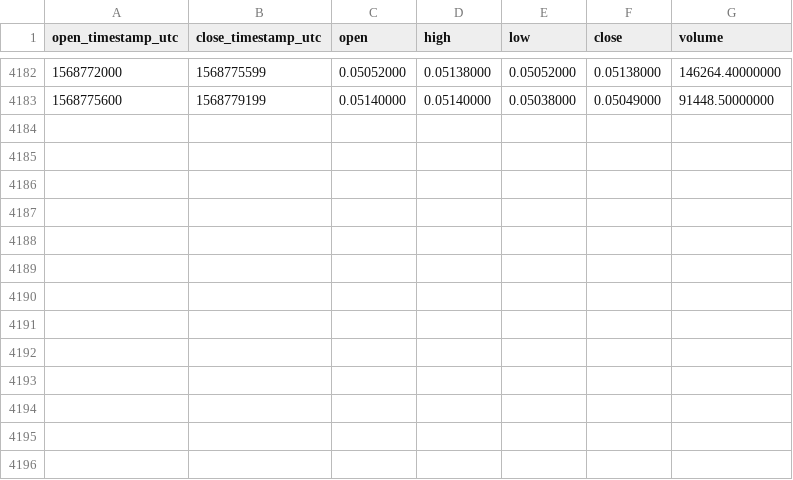
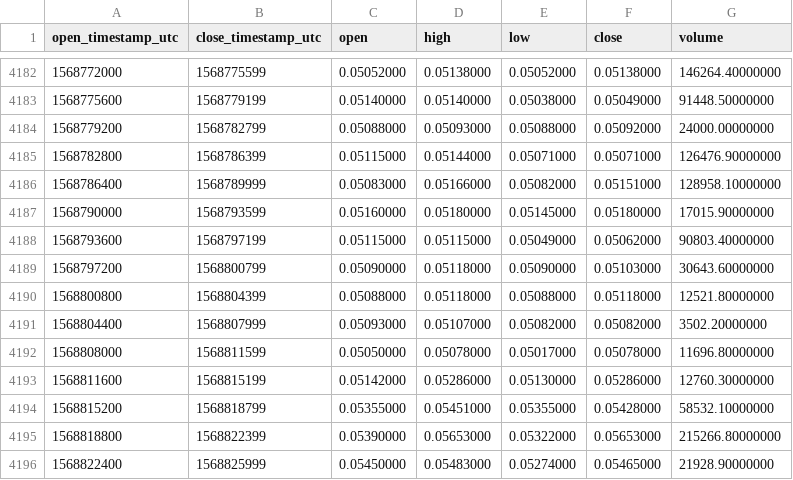
Before and after one commit to cryptobigbro/binance-ADAPAX, a CSV file: binance-ADAPAX-1h.csv, drawn as a sheet; only a part is shown, gaps mark what is left out.

Commit message:
Update OHLCV data.

```diff
--- a/binance-ADAPAX-1h.csv
+++ b/binance-ADAPAX-1h.csv
@@ -4183 +4183,14 @@ open_timestamp_utc,close_timestamp_utc,open,high,low,close,volume
 1568775600,1568779199,0.05140000,0.05140000,0.05038000,0.05049000,91448.50000000
+1568779200,1568782799,0.05088000,0.05093000,0.05088000,0.05092000,24000.00000000
+1568782800,1568786399,0.05115000,0.05144000,0.05071000,0.05071000,126476.90000000
+1568786400,1568789999,0.05083000,0.05166000,0.05082000,0.05151000,128958.10000000
+1568790000,1568793599,0.05160000,0.05180000,0.05145000,0.05180000,17015.90000000
+1568793600,1568797199,0.05115000,0.05115000,0.05049000,0.05062000,90803.40000000
+1568797200,1568800799,0.05090000,0.05118000,0.05090000,0.05103000,30643.60000000
+1568800800,1568804399,0.05088000,0.05118000,0.05088000,0.05118000,12521.80000000
+1568804400,1568807999,0.05093000,0.05107000,0.05082000,0.05082000,3502.20000000
+1568808000,1568811599,0.05050000,0.05078000,0.05017000,0.05078000,11696.80000000
+1568811600,1568815199,0.05142000,0.05286000,0.05130000,0.05286000,12760.30000000
+1568815200,1568818799,0.05355000,0.05451000,0.05355000,0.05428000,58532.10000000
+1568818800,1568822399,0.05390000,0.05653000,0.05322000,0.05653000,215266.80000000
+1568822400,1568825999,0.05450000,0.05483000,0.05274000,0.05465000,21928.90000000
```
